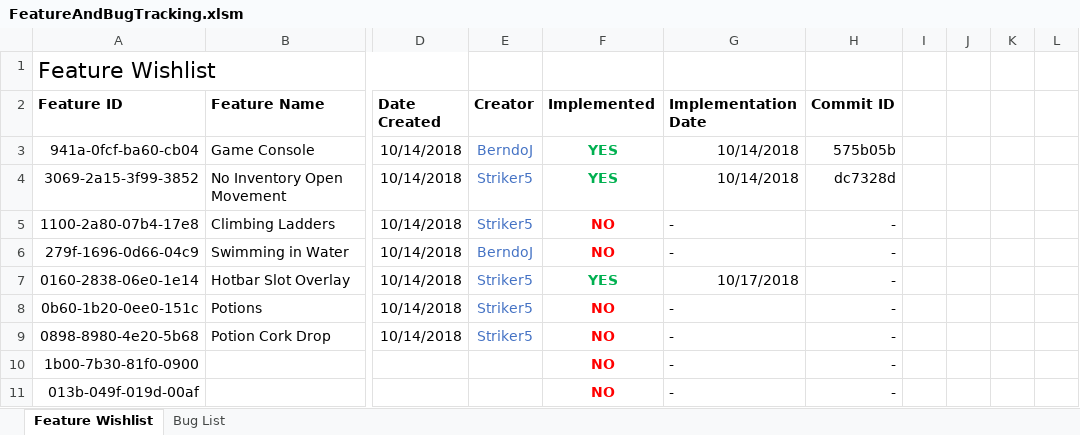
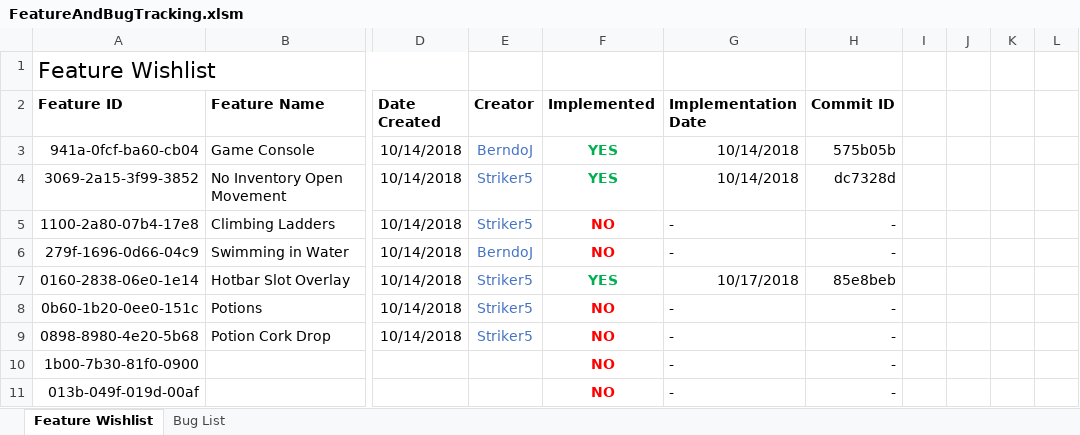
Before and after one commit to berndoJ/DungeonRPG, an Excel workbook: FeatureAndBugTracking.xlsm, sheet Feature Wishlist, drawn as a sheet; only a part is shown, gaps mark what is left out; values as stored, in another font and other column widths than the file's, no borders; the diff names each change by its address in the sheet, - before the commit and + after, or states it on an @@ line.

Commit message:
Update FeatureAndBugTracking.xlsm for latest feature update.

```diff
--- a/FeatureAndBugTracking.xlsm (sheet Feature Wishlist)
+++ b/FeatureAndBugTracking.xlsm (sheet Feature Wishlist)
-H7 (Commit ID): -
+H7 (Commit ID): 85e8beb
```
